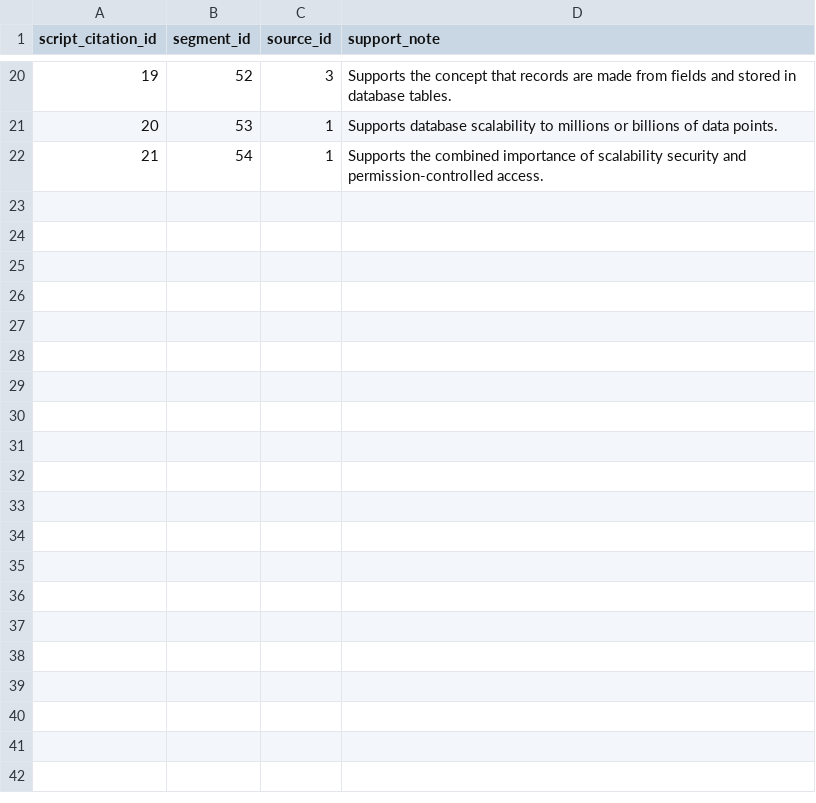
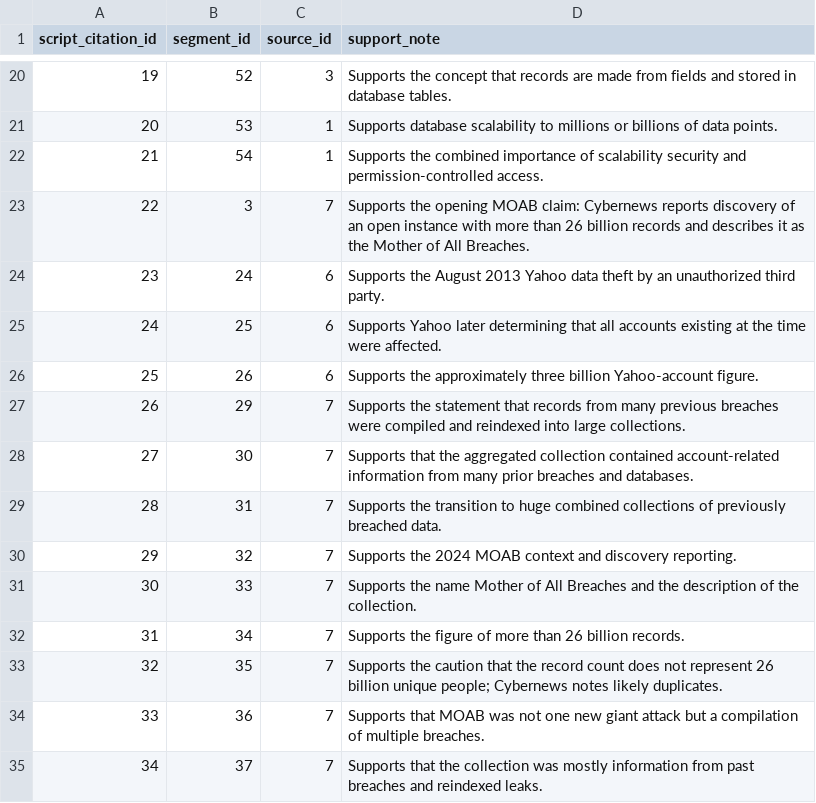
Before and after one commit to DevelopingStudent/database-video-project, a CSV file: data/script_citations.csv, drawn as a sheet; only a part is shown, gaps mark what is left out.

Commit message:
Source previously unsupported breach claims

```diff
--- a/data/script_citations.csv
+++ b/data/script_citations.csv
@@ -22 +22,14 @@ script_citation_id,segment_id,source_id,support_note
 21,54,1,"Supports the combined importance of scalability security and permission-controlled access."
+22,3,7,"Supports the opening MOAB claim: Cybernews reports discovery of an open instance with more than 26 billion records and describes it as the Mother of All Breaches."
+23,24,6,"Supports the August 2013 Yahoo data theft by an unauthorized third party."
+24,25,6,"Supports Yahoo later determining that all accounts existing at the time were affected."
+25,26,6,"Supports the approximately three billion Yahoo-account figure."
+26,29,7,"Supports the statement that records from many previous breaches were compiled and reindexed into large collections."
+27,30,7,"Supports that the aggregated collection contained account-related information from many prior breaches and databases."
+28,31,7,"Supports the transition to huge combined collections of previously breached data."
+29,32,7,"Supports the 2024 MOAB context and discovery reporting."
+30,33,7,"Supports the name Mother of All Breaches and the description of the collection."
+31,34,7,"Supports the figure of more than 26 billion records."
+32,35,7,"Supports the caution that the record count does not represent 26 billion unique people; Cybernews notes likely duplicates."
+33,36,7,"Supports that MOAB was not one new giant attack but a compilation of multiple breaches."
+34,37,7,"Supports that the collection was mostly information from past breaches and reindexed leaks."
```
